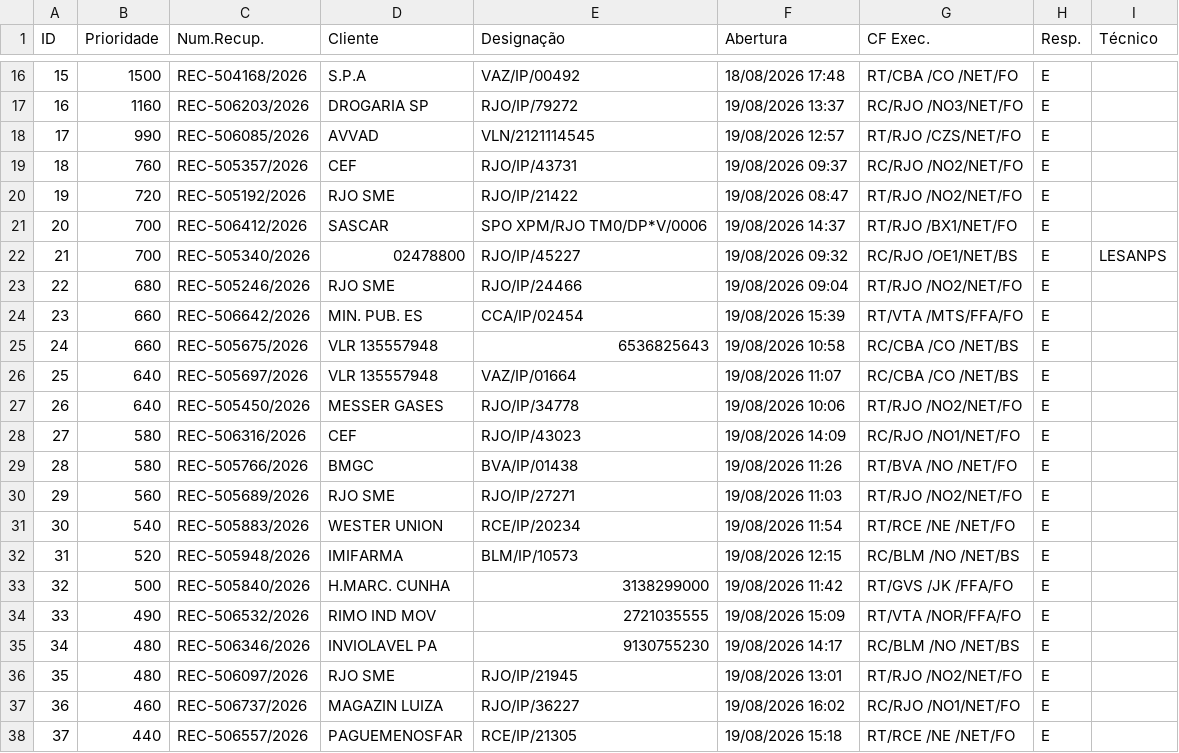
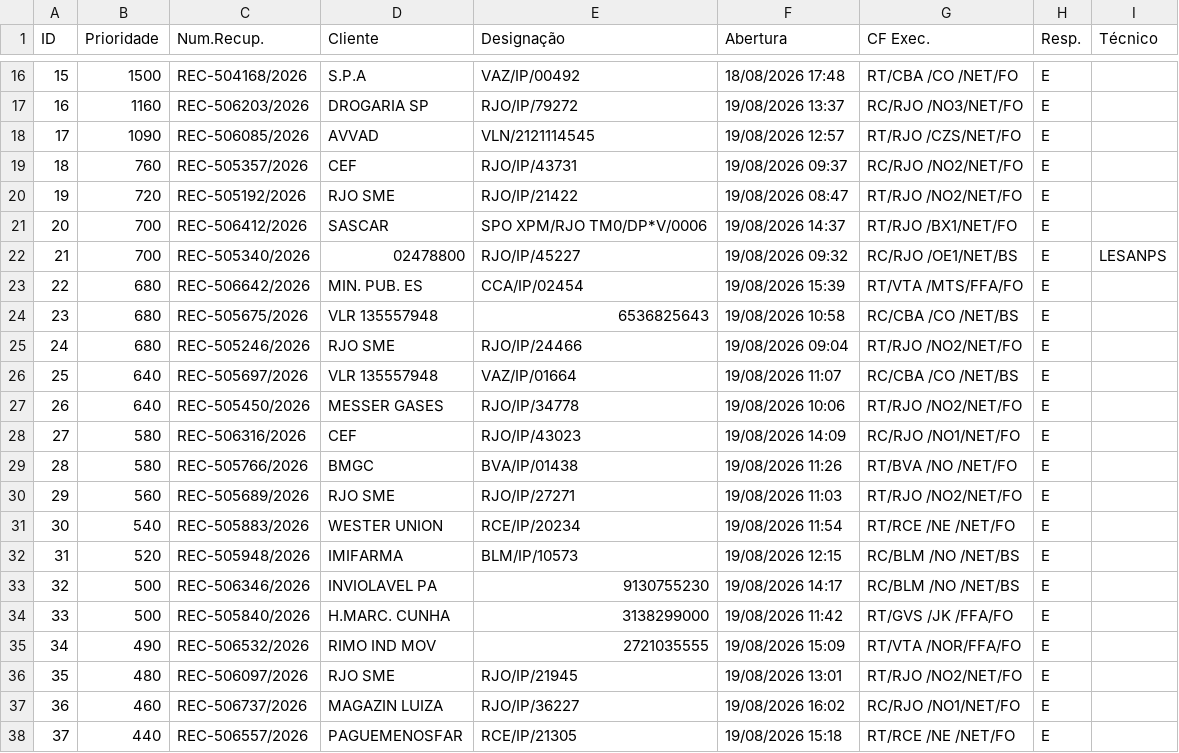
Before and after one commit to cpralonrj-pralon/embratel-sir, a CSV file: dados_rec.csv, drawn as a sheet; only a part is shown, gaps mark what is left out; removed rows and columns are numbered as before the commit, all else as after; the diff covers the shown part only; the diff names each change by its address in the sheet, - before the commit and + after, or states it on an @@ line.

```diff
--- a/dados_rec.csv
+++ b/dados_rec.csv
-B18 (Prioridade): 990
+B18 (Prioridade): 1090
+row 23: 22 | 680 | REC-506642/2026 | MIN. PUB. ES | CCA/IP/02454 | 19/08/2026 15:39 | RT/VTA /MTS/FFA/FO | E
+row 24: 23 | 680 | REC-505675/2026 | VLR 135557948 | 6536825643 | 19/08/2026 10:58 | RC/CBA /CO /NET/BS | E
@@ column A (ID) renumbered from row 25 down @@
-row 24: 23 | 660 | REC-506642/2026 | MIN. PUB. ES | CCA/IP/02454 | 19/08/2026 15:39 | RT/VTA /MTS/FFA/FO | E
-row 25: 24 | 660 | REC-505675/2026 | VLR 135557948 | 6536825643 | 19/08/2026 10:58 | RC/CBA /CO /NET/BS | E
+row 33: 32 | 500 | REC-506346/2026 | INVIOLAVEL PA | 9130755230 | 19/08/2026 14:17 | RC/BLM /NO /NET/BS | E
-row 35: 34 | 480 | REC-506346/2026 | INVIOLAVEL PA | 9130755230 | 19/08/2026 14:17 | RC/BLM /NO /NET/BS | E
```
Also changed, not shown: 7 added rows, 6 removed rows and 10 edited cells elsewhere in this file, dados_ral.csv, dados_ral_enriched.csv, 2 other files.
